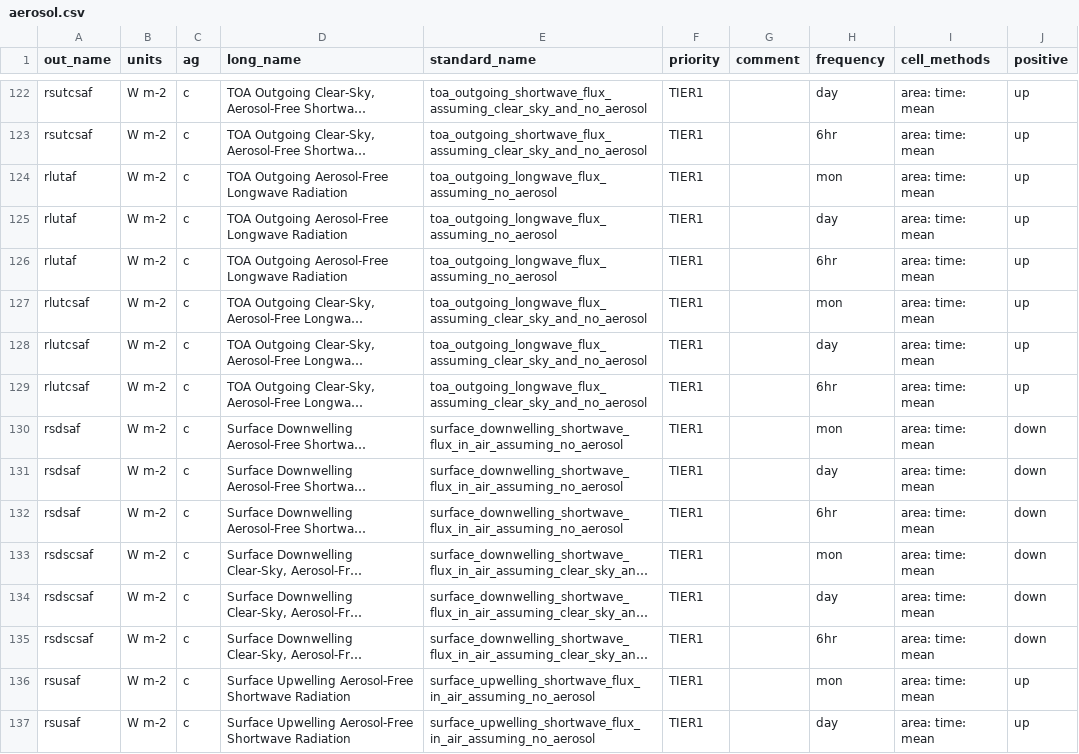
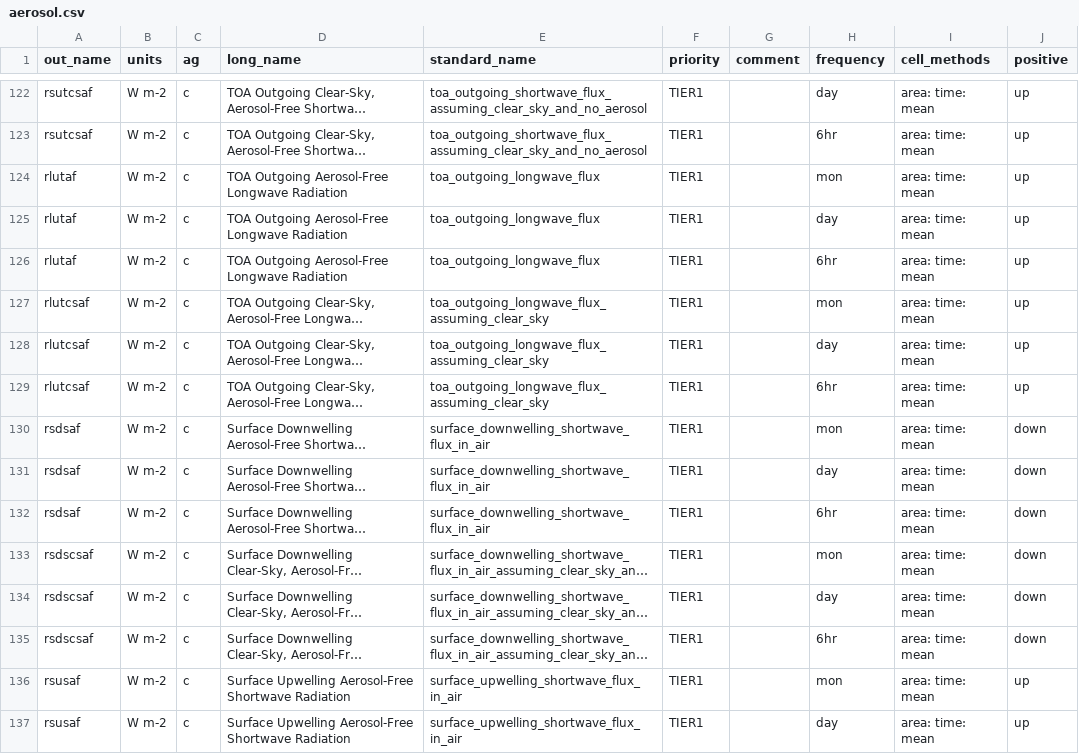
Before and after one commit to WCRP-CORDEX/data-request-table, a CSV file: data-request/aerosol.csv, drawn as a sheet; only a part is shown, gaps mark what is left out; long unchanged cells end in …; the diff covers the shown part only; the diff names each change by its address in the sheet, - before the commit and + after, or states it on an @@ line.

Commit message:
Add files via upload
Update aerosol standard_names for CF compliance

```diff
--- a/data-request/aerosol.csv
+++ b/data-request/aerosol.csv
-E124:E126 (standard_name): toa_outgoing_longwave_flux_assuming_no_aerosol
+E124:E126 (standard_name): toa_outgoing_longwave_flux
-E127:E129 (standard_name): toa_outgoing_longwave_flux_assuming_clear_sky_and_no_aerosol
+E127:E129 (standard_name): toa_outgoing_longwave_flux_assuming_clear_sky
-E130:E132 (standard_name): surface_downwelling_shortwave_flux_in_air_assuming_no_aerosol
+E130:E132 (standard_name): surface_downwelling_shortwave_flux_in_air
-E136:E137 (standard_name): surface_upwelling_shortwave_flux_in_air_assuming_no_aerosol
+E136:E137 (standard_name): surface_upwelling_shortwave_flux_in_air
```
Also changed, not shown: 71 edited cells elsewhere in this file.
